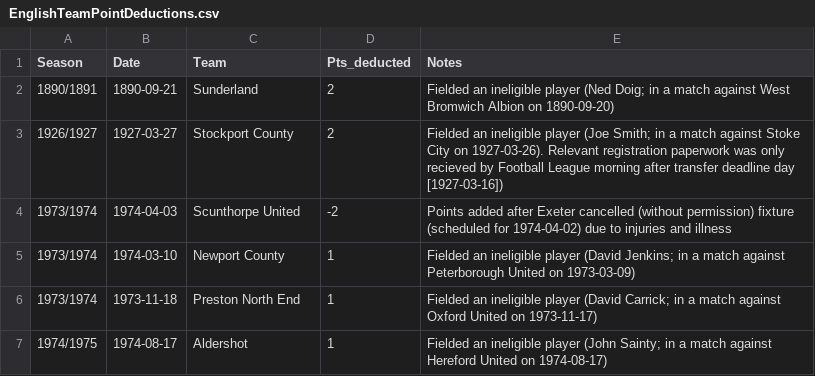
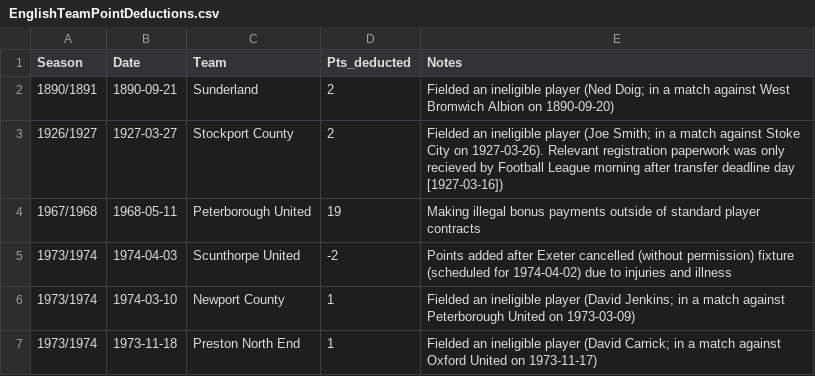
Before and after one commit to seanelvidge/England-football-results, a CSV file: EnglishTeamPointDeductions.csv, drawn as a sheet; only a part is shown; the shorter side is filled out with more unchanged rows.

Commit message:
Add Peterborough point deduction in 1968.

```diff
--- a/EnglishTeamPointDeductions.csv
+++ b/EnglishTeamPointDeductions.csv
@@ -3,2 +3,3 @@
 1926/1927,1927-03-27,Stockport County,2,Fielded an ineligible player (Joe Smith; in a match against Stoke City on 1927-03-26). Relevant registration paperwork was only recieved by Football League morning after transfer deadline day [1927-03-16])
+1967/1968,1968-05-11,Peterborough United,19,Making illegal bonus payments outside of standard player contracts
 1973/1974,1974-04-03,Scunthorpe United,-2,Points added after Exeter cancelled (without permission) fixture (scheduled for 1974-04-02) due to injuries and illness
```
